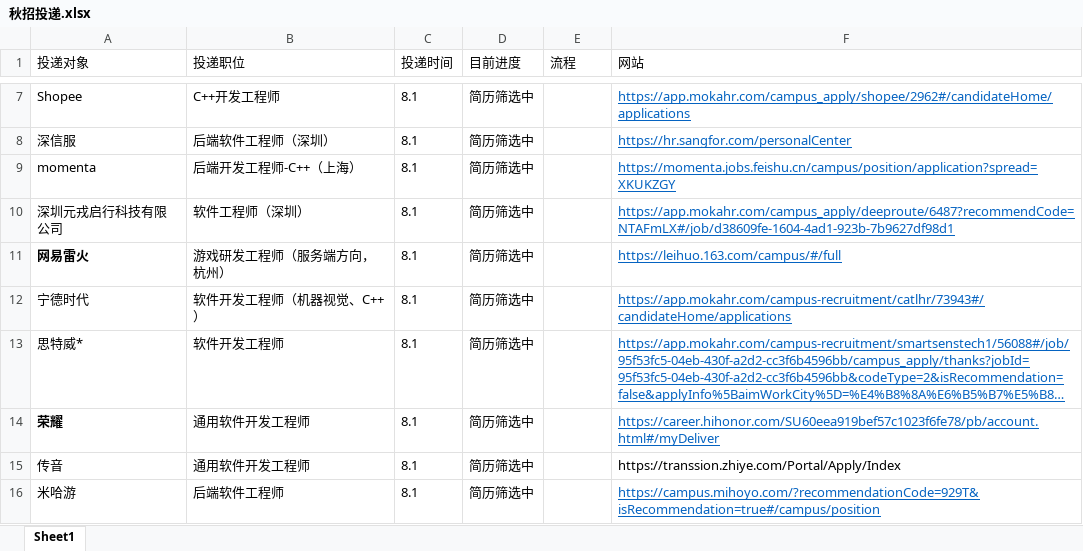
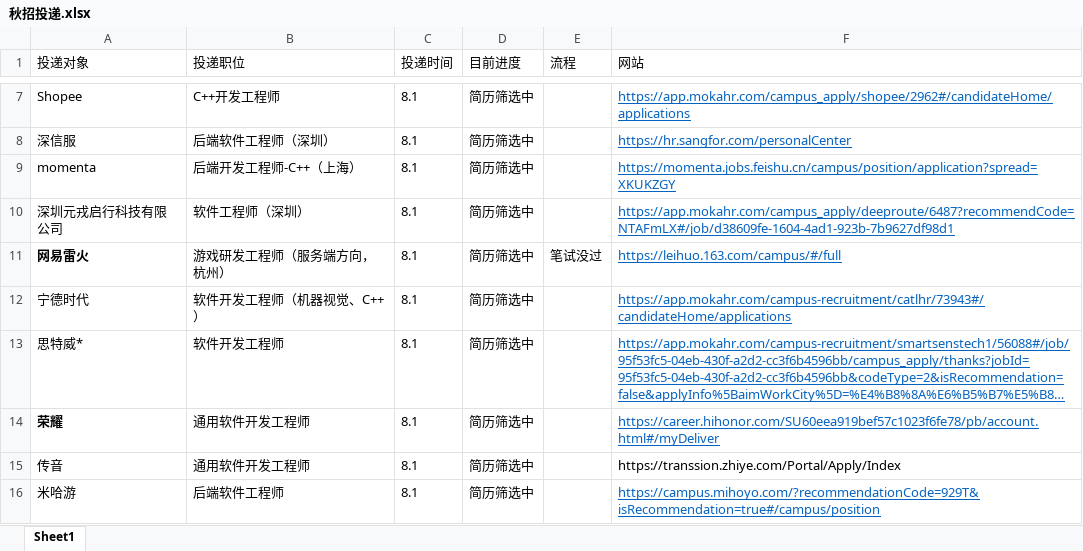
Before and after one commit to Freeeeeeedman/Notes-Of-CS, an Excel workbook: 秋招投递.xlsx, sheet Sheet1, drawn as a sheet; only a part is shown, gaps mark what is left out; long unchanged cells end in …; values as stored, in another font and other column widths than the file's, no borders; the diff names each change by its address in the sheet, - before the commit and + after, or states it on an @@ line.

```diff
--- a/秋招投递.xlsx (sheet Sheet1)
+++ b/秋招投递.xlsx (sheet Sheet1)
-E11 (流程): (empty)
+E11 (流程): 笔试没过
```
Also changed, not shown: 2 other files.
